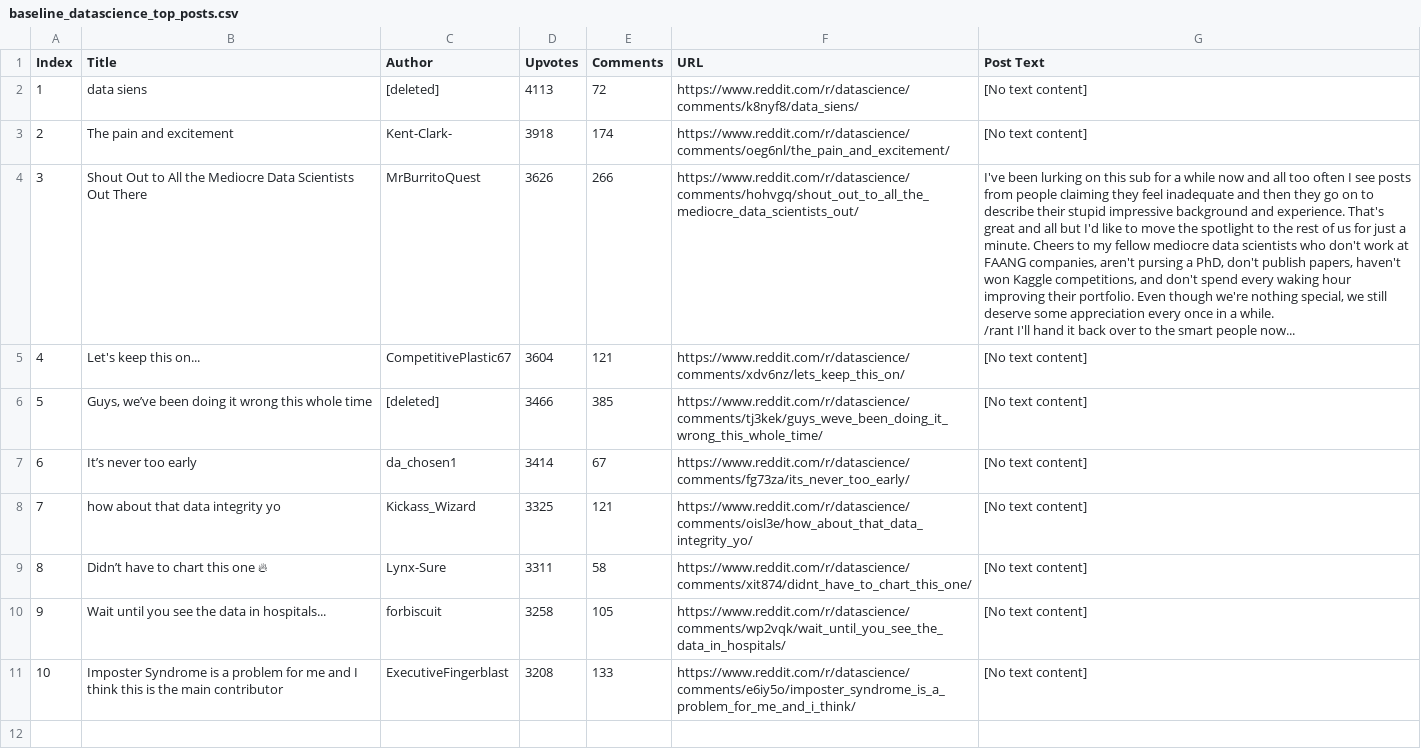
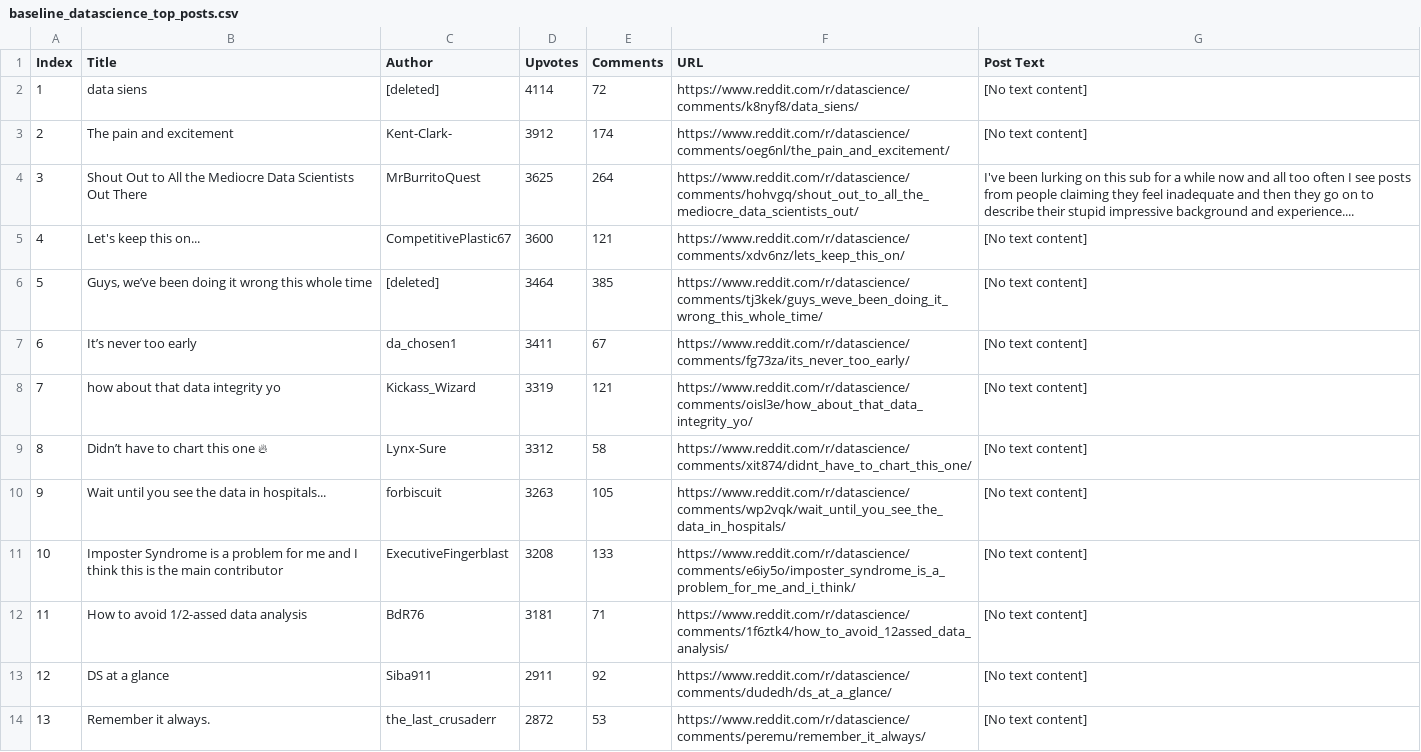
Before and after one commit to jessp60/ParallelProcessing, a CSV file: baseline_datascience_top_posts.csv, drawn as a sheet; ↵ is a line break in a cell; the diff names each change by its address in the sheet, - before the commit and + after, or states it on an @@ line.

```diff
--- a/baseline_datascience_top_posts.csv
+++ b/baseline_datascience_top_posts.csv
-D2 (Upvotes): 4113
+D2 (Upvotes): 4114
-D3 (Upvotes): 3918
+D3 (Upvotes): 3912
-D4 (Upvotes): 3626
+D4 (Upvotes): 3625
-E4 (Comments): 266
+E4 (Comments): 264
-G4 (Post Text): …background and experience. That's great and all but I'd like to move the spotlight to the rest of us for just a minute. Cheers to my fellow mediocre data scientists who don't work at FAANG companies, aren't pursing a PhD, don't publish papers, haven't won Kaggle competitions, and don't spend every waking hour improving their portfolio. Even though we're nothing special, we still deserve some appreciation every once in a while. ↵ /rant I'll hand it back over to the smart people now...
+G4 (Post Text): …background and experience....
-D5 (Upvotes): 3604
+D5 (Upvotes): 3600
-D6 (Upvotes): 3466
+D6 (Upvotes): 3464
-D7 (Upvotes): 3414
+D7 (Upvotes): 3411
-D8 (Upvotes): 3325
+D8 (Upvotes): 3319
-D9 (Upvotes): 3311
+D9 (Upvotes): 3312
-D10 (Upvotes): 3258
+D10 (Upvotes): 3263
+row 12: 11 | How to avoid 1/2-assed data analysis | BdR76 | 3181 | 71 | https://www.reddit.com/r/datascience/comments/1f6ztk4/how_to_avoid_12assed_data_analysis/ | [No text content]
+row 13: 12 | DS at a glance | Siba911 | 2911 | 92 | https://www.reddit.com/r/datascience/comments/dudedh/ds_at_a_glance/ | [No text content]
+row 14: 13 | Remember it always. | the_last_crusaderr | 2872 | 53 | https://www.reddit.com/r/datascience/comments/peremu/remember_it_always/ | [No text content]
```
Also changed, not shown: baseline_webscraping_top_posts.csv, forking_datascience_top_posts.csv, 11 other files.
